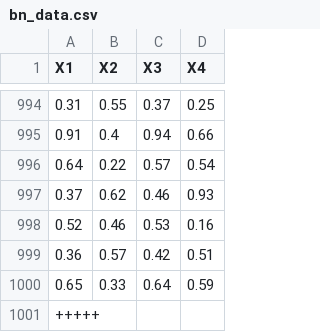
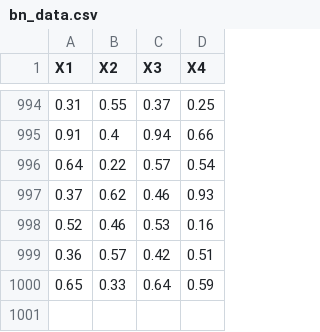
Before and after one commit to catarina-moreira/Structure_Learning_Study, a CSV file: causal_discovery/data/bn_data.csv, drawn as a sheet; only a part is shown, gaps mark what is left out; the diff names each change by its address in the sheet, - before the commit and + after, or states it on an @@ line.

```diff
--- a/causal_discovery/data/bn_data.csv
+++ b/causal_discovery/data/bn_data.csv
-row 1001: +++++
```
Also changed, not shown: 2 other files.
